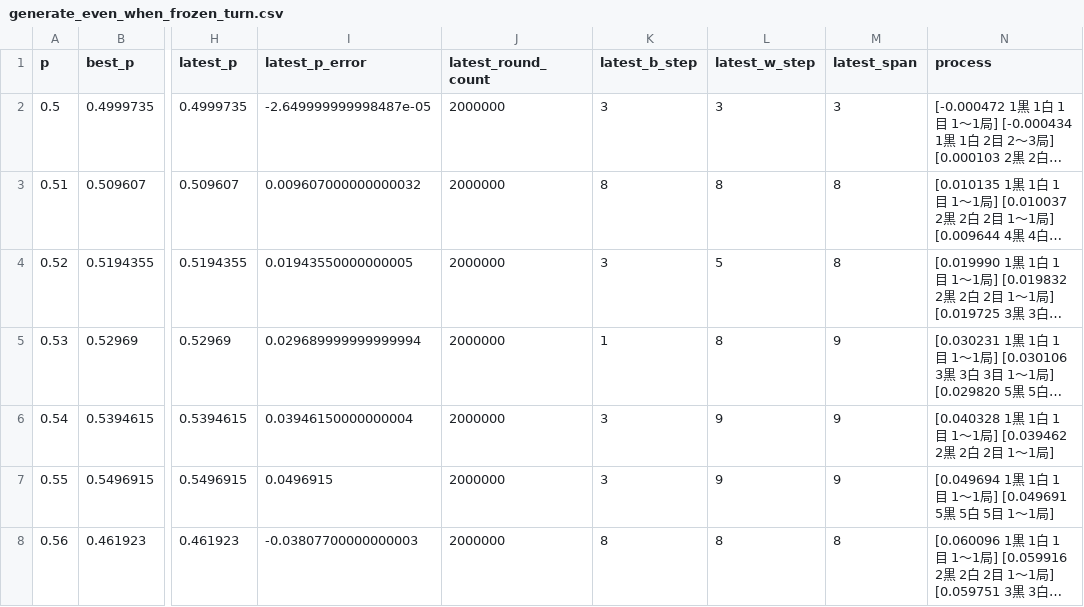
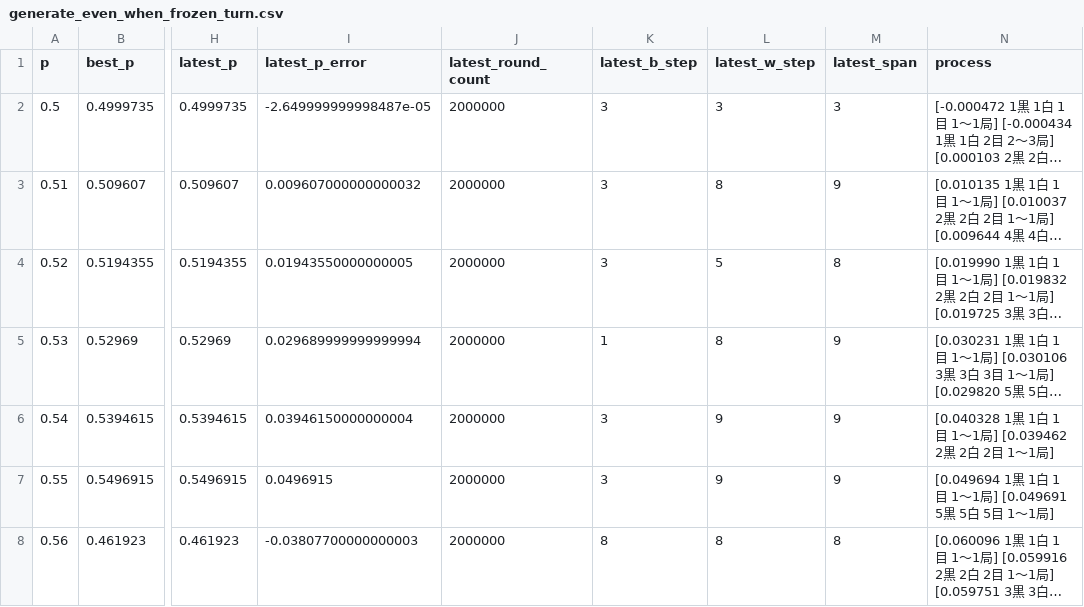
Before and after one commit to muzudho/sente-win-rate-70-percent-problem, a CSV file: data/generate_even_when_frozen_turn.csv, drawn as a sheet; only a part is shown, gaps mark what is left out; long unchanged cells end in …; the diff names each change by its address in the sheet, - before the commit and + after, or states it on an @@ line.

```diff
--- a/data/generate_even_when_frozen_turn.csv
+++ b/data/generate_even_when_frozen_turn.csv
-K3 (latest_b_step): 8
+K3 (latest_b_step): 3
-M3 (latest_span): 8
+M3 (latest_span): 9
```
Also changed, not shown: data/generate_even_when_alternating_turn.csv, 1 other file.
